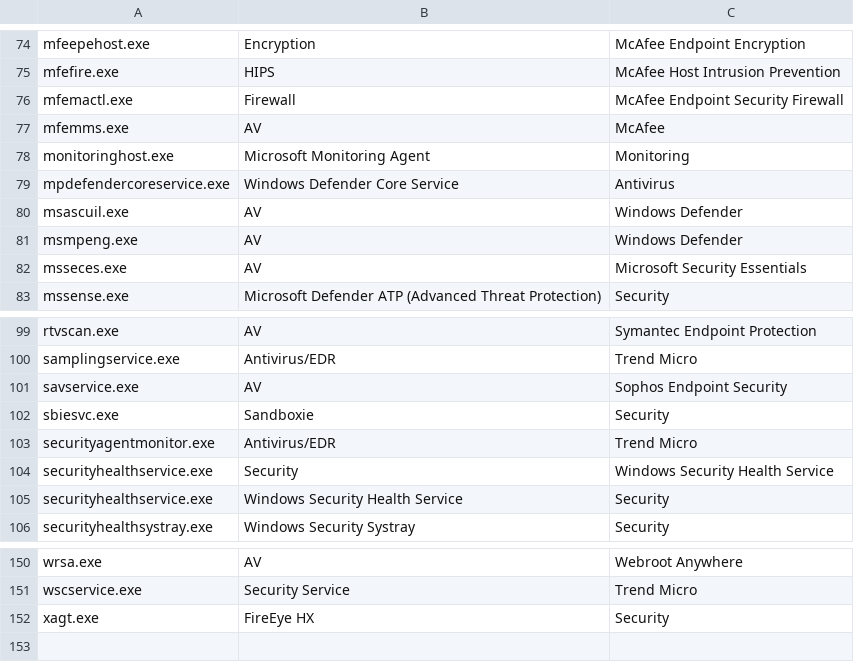
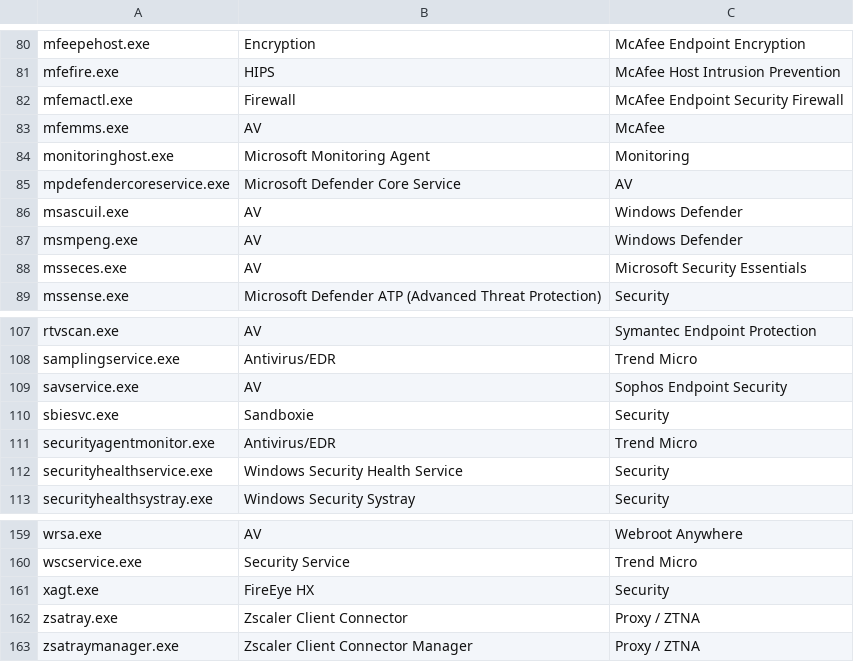
Before and after one commit to nand0san/av_detect, a CSV file: processes.csv, drawn as a sheet; only a part is shown, gaps mark what is left out; removed rows and columns are numbered as before the commit, all else as after; the diff covers the shown part only; the diff names each change by its address in the sheet, - before the commit and + after, or states it on an @@ line.

```diff
--- a/processes.csv
+++ b/processes.csv
-B85: Windows Defender Core Service
+B85: Microsoft Defender Core Service
-C85: Antivirus
+C85: AV
-row 104: securityhealthservice.exe | Security | Windows Security Health Service
+row 162: zsatray.exe | Zscaler Client Connector | Proxy / ZTNA
+row 163: zsatraymanager.exe | Zscaler Client Connector Manager | Proxy / ZTNA
```
Also changed, not shown: 10 added rows and 2 edited cells elsewhere in this file, 2 other files.
